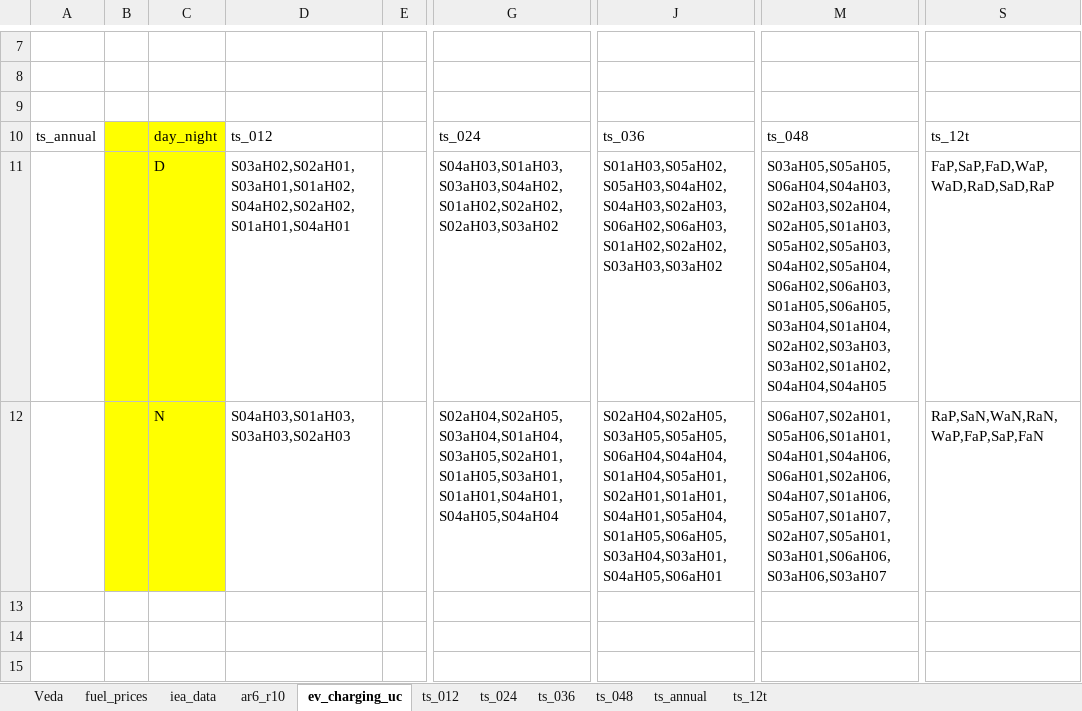
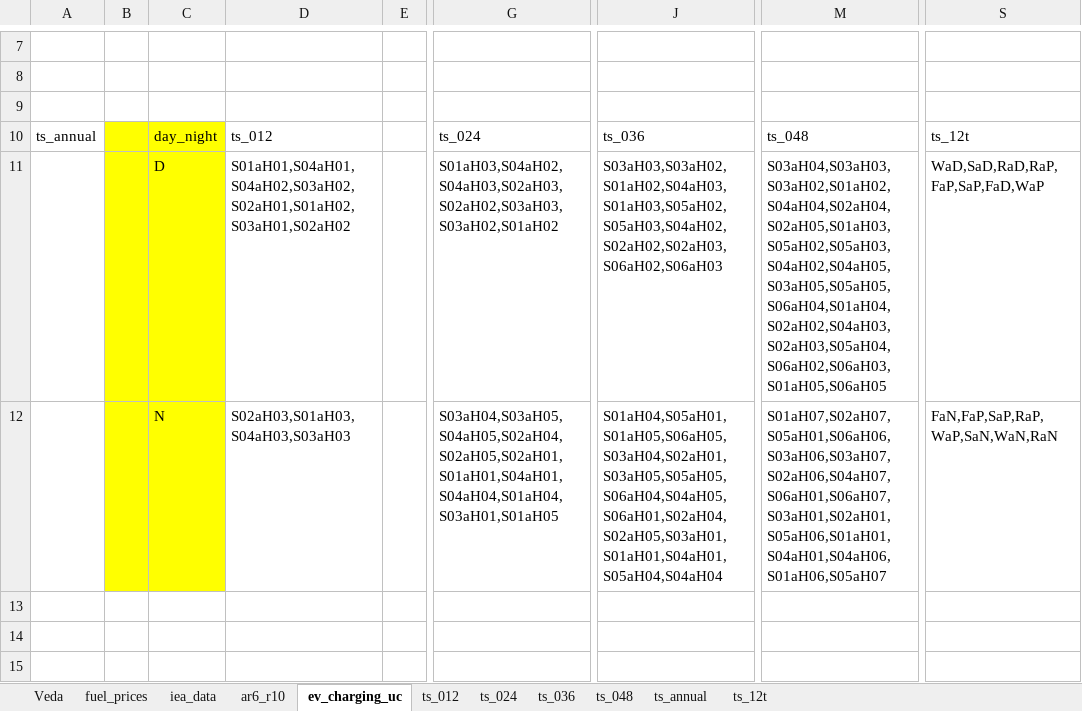
Before and after one commit to kanors-himanshu03/vervestacks_models, an Excel workbook: VerveStacks_JPN_grids_kan/SuppXLS/Scen_Par-AR6_R10.xlsx, sheet ev_charging_uc, drawn as a sheet; only a part is shown, gaps mark what is left out; values as stored, in another font and other column widths than the file's, no borders; the diff names each change by its address in the sheet, - before the commit and + after, or states it on an @@ line.

Commit message:
Updated JPN_grids_kan model - 2026-05-13 17:01

```diff
--- a/VerveStacks_JPN_grids_kan/SuppXLS/Scen_Par-AR6_R10.xlsx (sheet ev_charging_uc)
+++ b/VerveStacks_JPN_grids_kan/SuppXLS/Scen_Par-AR6_R10.xlsx (sheet ev_charging_uc)
-D11: S03aH02,S02aH01,S03aH01,S01aH02,S04aH02,S02aH02,S01aH01,S04aH01
+D11: S01aH01,S04aH01,S04aH02,S03aH02,S02aH01,S01aH02,S03aH01,S02aH02
-G11: S04aH03,S01aH03,S03aH03,S04aH02,S01aH02,S02aH02,S02aH03,S03aH02
+G11: S01aH03,S04aH02,S04aH03,S02aH03,S02aH02,S03aH03,S03aH02,S01aH02
-J11: S01aH03,S05aH02,S05aH03,S04aH02,S04aH03,S02aH03,S06aH02,S06aH03,S01aH02,S02aH02,S03aH03,S03aH02
+J11: S03aH03,S03aH02,S01aH02,S04aH03,S01aH03,S05aH02,S05aH03,S04aH02,S02aH02,S02aH03,S06aH02,S06aH03
-M11: S03aH05,S05aH05,S06aH04,S04aH03,S02aH03,S02aH04,S02aH05,S01aH03,S05aH02,S05aH03,S04aH02,S05aH04,S06aH02,S06aH03,S01aH05,S06aH05,S03aH04,S01aH04,S02aH02,S03aH03,S03aH02,S01aH02,S04aH04,S04aH05
+M11: S03aH04,S03aH03,S03aH02,S01aH02,S04aH04,S02aH04,S02aH05,S01aH03,S05aH02,S05aH03,S04aH02,S04aH05,S03aH05,S05aH05,S06aH04,S01aH04,S02aH02,S04aH03,S02aH03,S05aH04,S06aH02,S06aH03,S01aH05,S06aH05
-S11: FaP,SaP,FaD,WaP,WaD,RaD,SaD,RaP
+S11: WaD,SaD,RaD,RaP,FaP,SaP,FaD,WaP
-D12: S04aH03,S01aH03,S03aH03,S02aH03
+D12: S02aH03,S01aH03,S04aH03,S03aH03
-G12: S02aH04,S02aH05,S03aH04,S01aH04,S03aH05,S02aH01,S01aH05,S03aH01,S01aH01,S04aH01,S04aH05,S04aH04
+G12: S03aH04,S03aH05,S04aH05,S02aH04,S02aH05,S02aH01,S01aH01,S04aH01,S04aH04,S01aH04,S03aH01,S01aH05
-J12: S02aH04,S02aH05,S03aH05,S05aH05,S06aH04,S04aH04,S01aH04,S05aH01,S02aH01,S01aH01,S04aH01,S05aH04,S01aH05,S06aH05,S03aH04,S03aH01,S04aH05,S06aH01
+J12: S01aH04,S05aH01,S01aH05,S06aH05,S03aH04,S02aH01,S03aH05,S05aH05,S06aH04,S04aH05,S06aH01,S02aH04,S02aH05,S03aH01,S01aH01,S04aH01,S05aH04,S04aH04
-M12: S06aH07,S02aH01,S05aH06,S01aH01,S04aH01,S04aH06,S06aH01,S02aH06,S04aH07,S01aH06,S05aH07,S01aH07,S02aH07,S05aH01,S03aH01,S06aH06,S03aH06,S03aH07
+M12: S01aH07,S02aH07,S05aH01,S06aH06,S03aH06,S03aH07,S02aH06,S04aH07,S06aH01,S06aH07,S03aH01,S02aH01,S05aH06,S01aH01,S04aH01,S04aH06,S01aH06,S05aH07
-S12: RaP,SaN,WaN,RaN,WaP,FaP,SaP,FaN
+S12: FaN,FaP,SaP,RaP,WaP,SaN,WaN,RaN
```
Also changed, not shown: VerveStacks_JPN_grids_kan/ReportDefs_vervestacks.xlsx, VerveStacks_JPN_grids_kan/Sets-vervestacks.xlsx, 28 other files.
